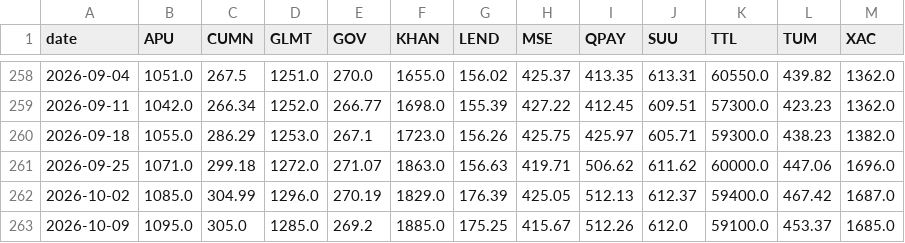
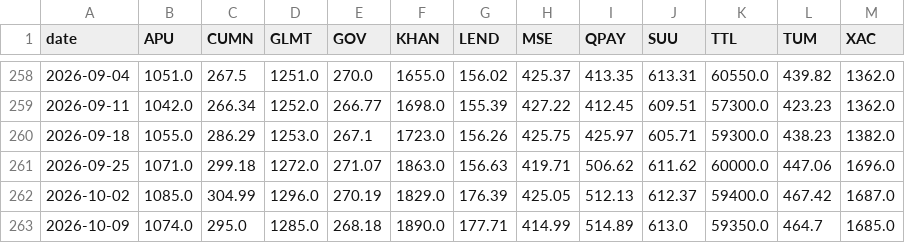
Before and after one commit to RavenBazooka/mse-tracker, a CSV file: data/weekly.csv, drawn as a sheet; only a part is shown, gaps mark what is left out.

```diff
--- a/data/weekly.csv
+++ b/data/weekly.csv
@@ -262,2 +262,2 @@
 2026-10-02,1085.0,304.99,1296.0,270.19,1829.0,176.39,425.05,512.13,612.37,59400.0,467.42,1687.0
-2026-10-09,1095.0,305.0,1285.0,269.2,1885.0,175.25,415.67,512.26,612.0,59100.0,453.37,1685.0
+2026-10-09,1074.0,295.0,1285.0,268.18,1890.0,177.71,414.99,514.89,613.0,59350.0,464.7,1685.0
```
Also changed, not shown: data/news.csv, 3 other files.
